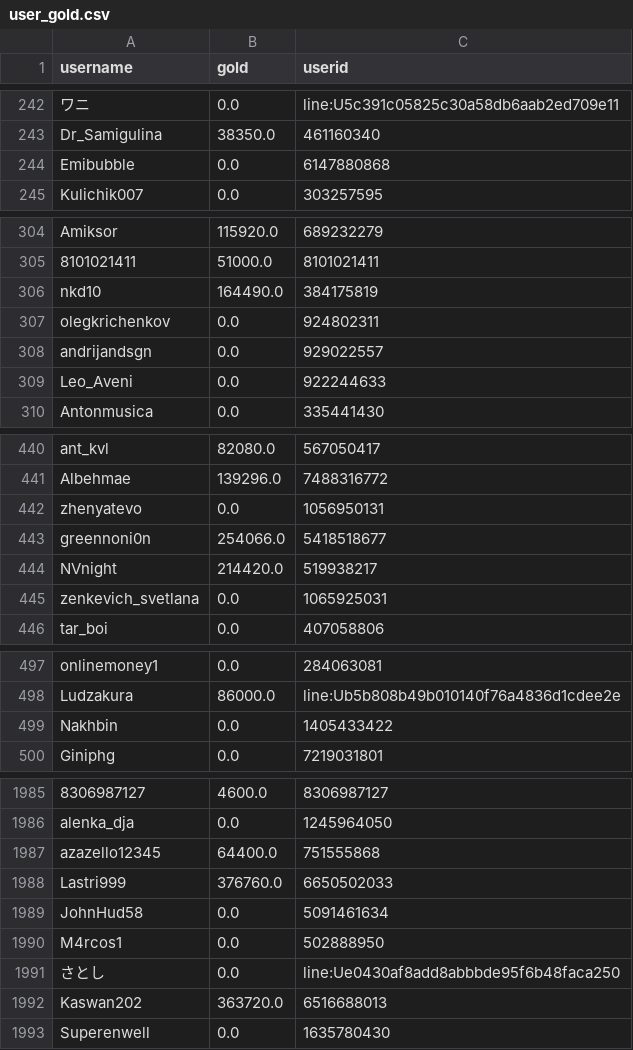
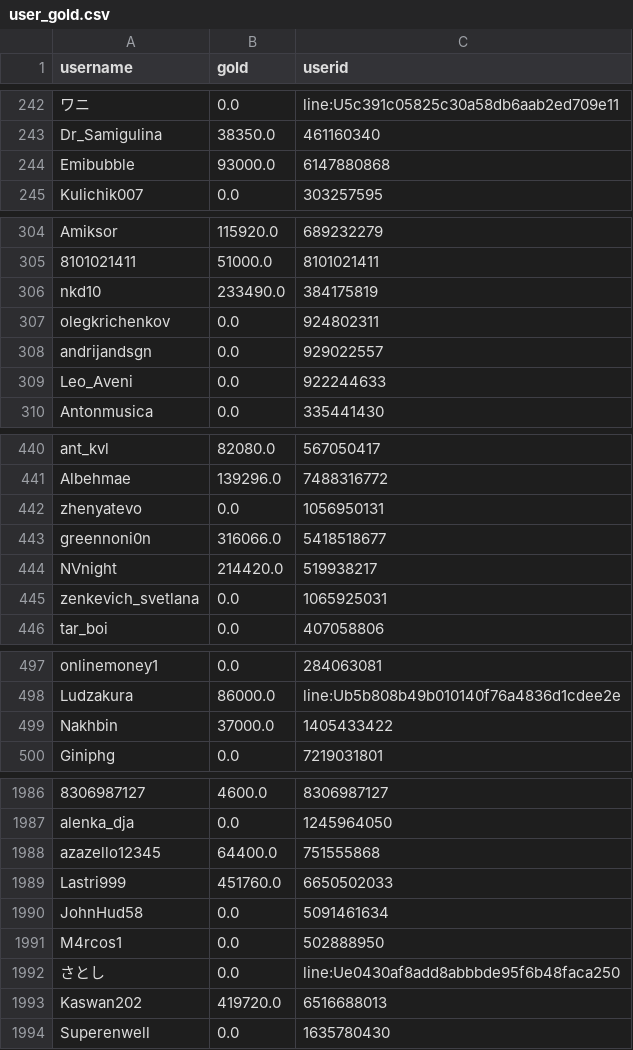
Before and after one commit to a-bormotov/tg_gold_rush, a CSV file: user_gold.csv, drawn as a sheet; only a part is shown, gaps mark what is left out; addresses are those after the commit; the diff covers the shown part only; the diff names each change by its address in the sheet, - before the commit and + after, or states it on an @@ line.

```diff
--- a/user_gold.csv
+++ b/user_gold.csv
-B244 (gold): 0.0
+B244 (gold): 93000.0
-B306 (gold): 164490.0
+B306 (gold): 233490.0
-B443 (gold): 254066.0
+B443 (gold): 316066.0
-B499 (gold): 0.0
+B499 (gold): 37000.0
-B1989 (gold): 376760.0
+B1989 (gold): 451760.0
-B1993 (gold): 363720.0
+B1993 (gold): 419720.0
```
Also changed, not shown: 1 added row and 31 edited cells elsewhere in this file, user_total.csv.
